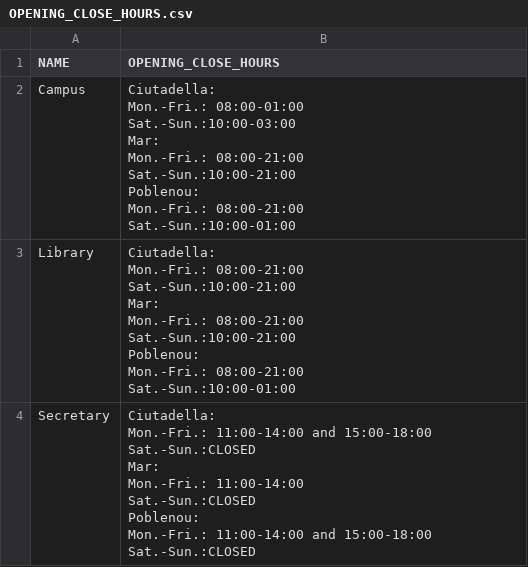
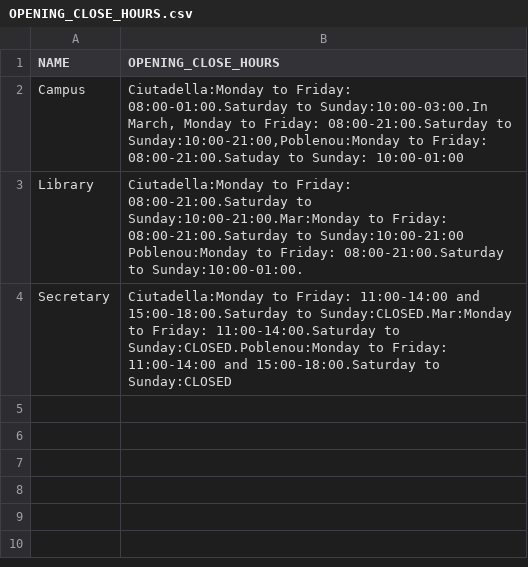
Before and after one commit to EVAButBetter/ChatBot, a CSV file: data/database/OPENING_CLOSE_HOURS.csv, drawn as a sheet.

Commit message:
update:scgpt training dataset

```diff
--- a/data/database/OPENING_CLOSE_HOURS.csv
+++ b/data/database/OPENING_CLOSE_HOURS.csv
@@ -1,43 +1,5 @@
 NAME;OPENING_CLOSE_HOURS
-Campus;"Ciutadella:
-
-Mon.-Fri.: 08:00-01:00
-Sat.-Sun.:10:00-03:00
-
-Mar:
-
-Mon.-Fri.: 08:00-21:00
-Sat.-Sun.:10:00-21:00
-
-Poblenou:
-
-Mon.-Fri.: 08:00-21:00
-Sat.-Sun.:10:00-01:00"
-Library;"Ciutadella:
-
-Mon.-Fri.: 08:00-21:00
-Sat.-Sun.:10:00-21:00
-
-Mar:
-
-Mon.-Fri.: 08:00-21:00
-Sat.-Sun.:10:00-21:00
-
-Poblenou:
-
-Mon.-Fri.: 08:00-21:00
-Sat.-Sun.:10:00-01:00"
-Secretary;"Ciutadella:
-
-Mon.-Fri.: 11:00-14:00 and 15:00-18:00
-Sat.-Sun.:CLOSED
-
-Mar:
-
-Mon.-Fri.: 11:00-14:00
-Sat.-Sun.:CLOSED
-
-Poblenou:
-
-Mon.-Fri.: 11:00-14:00 and 15:00-18:00
-Sat.-Sun.:CLOSED"
+Campus;"Ciutadella:Monday to Friday: 08:00-01:00.Saturday to Sunday:10:00-03:00.In March, Monday to Friday: 08:00-21:00.Saturday to Sunday:10:00-21:00,Poblenou:Monday to Friday: 08:00-21:00.Satuday to Sunday: 10:00-01:00"
+Library;"Ciutadella:Monday to Friday: 08:00-21:00.Saturday to Sunday:10:00-21:00.Mar:Monday to Friday: 08:00-21:00.Saturday to Sunday:10:00-21:00
+Poblenou:Monday to Friday: 08:00-21:00.Saturday to Sunday:10:00-01:00".
+Secretary;"Ciutadella:Monday to Friday: 11:00-14:00 and 15:00-18:00.Saturday to Sunday:CLOSED.Mar:Monday to Friday: 11:00-14:00.Saturday to Sunday:CLOSED.Poblenou:Monday to Friday: 11:00-14:00 and 15:00-18:00.Saturday to Sunday:CLOSED"
```
Also changed, not shown: data/database/COURSE.csv, data/database/DEPARTMENT.csv, 6 other files.
